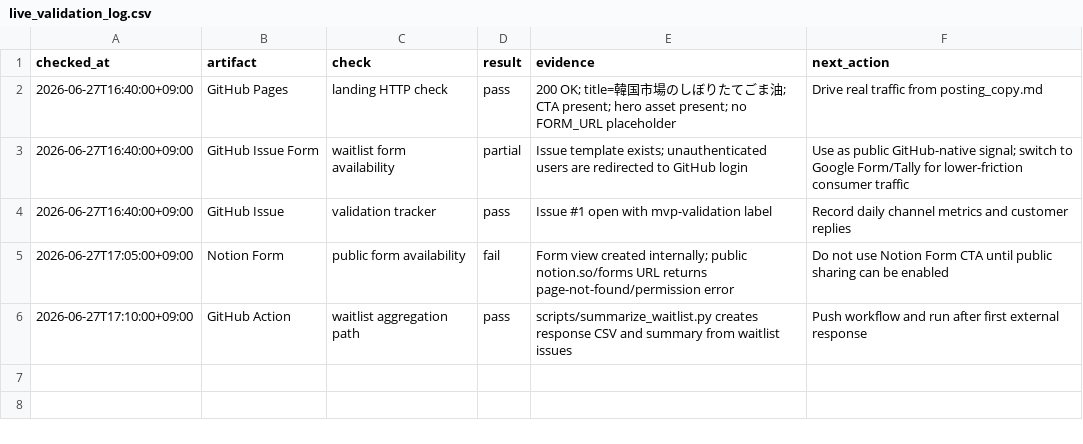
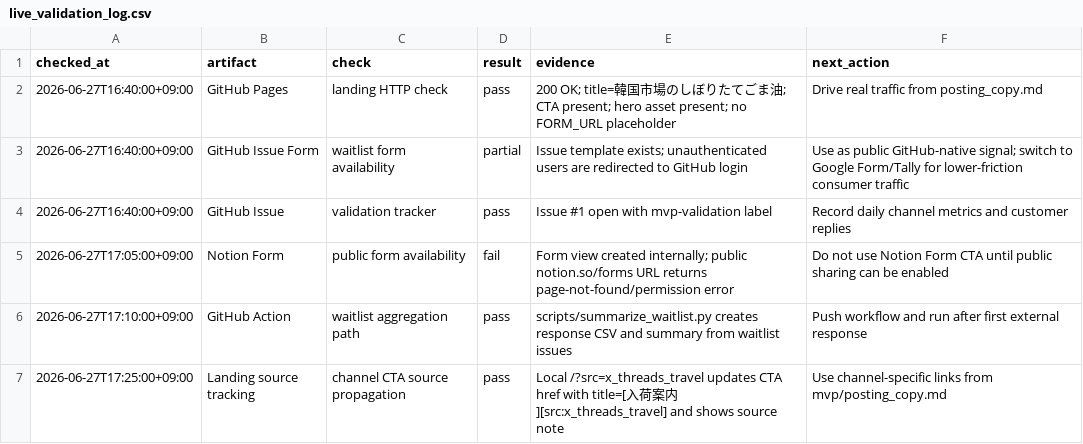
Before and after one commit to gurwnswh9910-maker/korean-sesame-oil-mvp, a CSV file: experiments/live_validation_log.csv, drawn as a sheet; the diff names each change by its address in the sheet, - before the commit and + after, or states it on an @@ line.

Commit message:
Add source tracking for MVP validation

```diff
--- a/experiments/live_validation_log.csv
+++ b/experiments/live_validation_log.csv
+row 7: 2026-06-27T17:25:00+09:00 | Landing source tracking | channel CTA source propagation | pass | Local /?src=x_threads_travel updates CTA href with title=[入荷案内][src:x_threads_travel] and shows source note | Use channel-specific links from mvp/posting_copy.md
```
Also changed, not shown: 9 other files.
